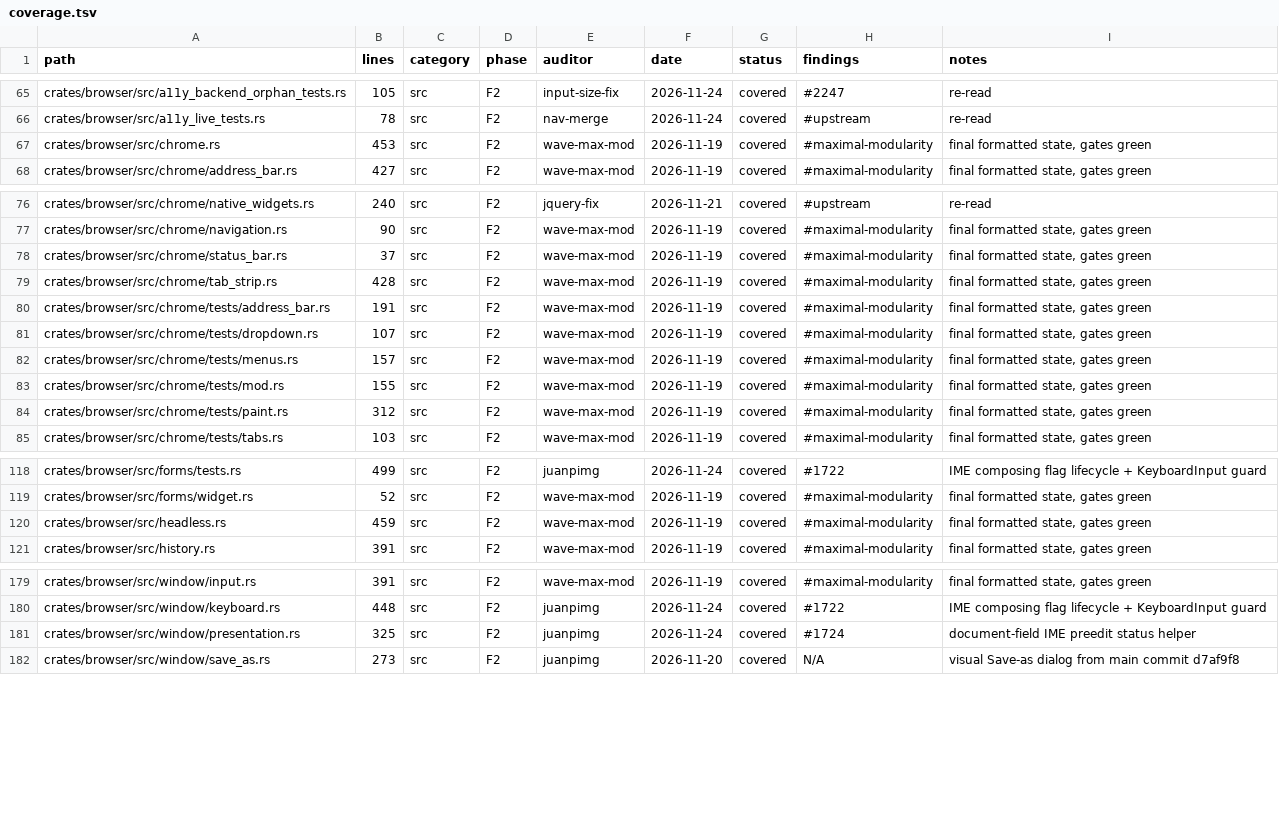
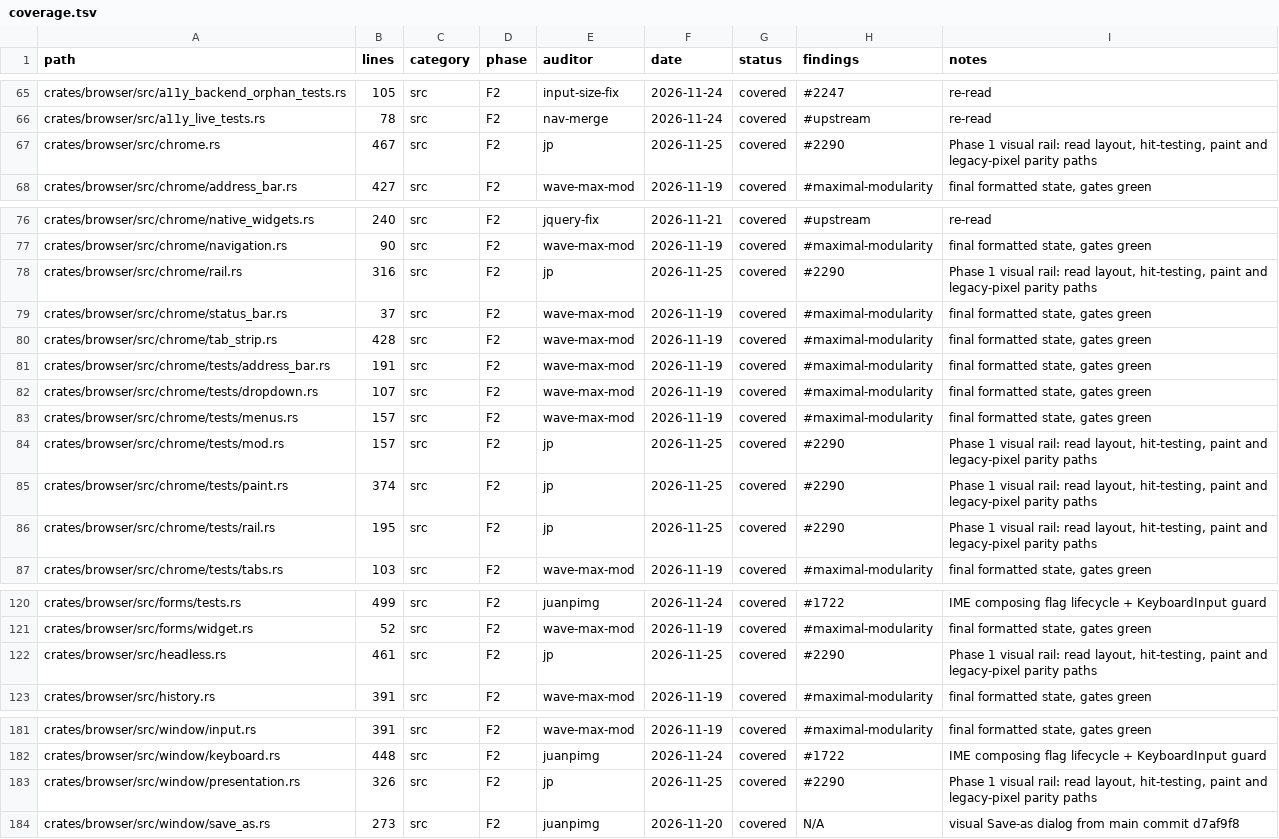
Before and after one commit to juanpimg/Megi, a TSV file: docs/audit/coverage.tsv, drawn as a sheet; only a part is shown, gaps mark what is left out; the diff covers the shown part only.

Commit message:
chore(audit): reconcile ledger after rail phase 1
Mark the new rail module and specs covered after reading them; refresh line counts for the touched chrome files. audit_coverage.py --check --strict: 0 pending.

Signed-off-by: lolmg445 <251754279+lolmg445@users.noreply.github.com>

```diff
--- a/docs/audit/coverage.tsv
+++ b/docs/audit/coverage.tsv
@@ -66,3 +66,3 @@ crates/browser/src/a11y_backend_orphan_tests.rs	105	src	F2	input-size-fix	2026-1
 crates/browser/src/a11y_live_tests.rs	78	src	F2	nav-merge	2026-11-24	covered	#upstream	re-read
-crates/browser/src/chrome.rs	453	src	F2	wave-max-mod	2026-11-19	covered	#maximal-modularity	final formatted state, gates green
+crates/browser/src/chrome.rs	467	src	F2	jp	2026-11-25	covered	#2290	Phase 1 visual rail: read layout, hit-testing, paint and legacy-pixel parity paths
 crates/browser/src/chrome/address_bar.rs	427	src	F2	wave-max-mod	2026-11-19	covered	#maximal-modularity	final formatted state, gates green
@@ -77,2 +77,3 @@ crates/browser/src/chrome/native_widgets.rs	240	src	F2	jquery-fix	2026-11-21	cov
 crates/browser/src/chrome/navigation.rs	90	src	F2	wave-max-mod	2026-11-19	covered	#maximal-modularity	final formatted state, gates green
+crates/browser/src/chrome/rail.rs	316	src	F2	jp	2026-11-25	covered	#2290	Phase 1 visual rail: read layout, hit-testing, paint and legacy-pixel parity paths
 crates/browser/src/chrome/status_bar.rs	37	src	F2	wave-max-mod	2026-11-19	covered	#maximal-modularity	final formatted state, gates green
@@ -82,4 +83,5 @@ crates/browser/src/chrome/tests/dropdown.rs	107	src	F2	wave-max-mod	2026-11-19	c
 crates/browser/src/chrome/tests/menus.rs	157	src	F2	wave-max-mod	2026-11-19	covered	#maximal-modularity	final formatted state, gates green
-crates/browser/src/chrome/tests/mod.rs	155	src	F2	wave-max-mod	2026-11-19	covered	#maximal-modularity	final formatted state, gates green
-crates/browser/src/chrome/tests/paint.rs	312	src	F2	wave-max-mod	2026-11-19	covered	#maximal-modularity	final formatted state, gates green
+crates/browser/src/chrome/tests/mod.rs	157	src	F2	jp	2026-11-25	covered	#2290	Phase 1 visual rail: read layout, hit-testing, paint and legacy-pixel parity paths
+crates/browser/src/chrome/tests/paint.rs	374	src	F2	jp	2026-11-25	covered	#2290	Phase 1 visual rail: read layout, hit-testing, paint and legacy-pixel parity paths
+crates/browser/src/chrome/tests/rail.rs	195	src	F2	jp	2026-11-25	covered	#2290	Phase 1 visual rail: read layout, hit-testing, paint and legacy-pixel parity paths
 crates/browser/src/chrome/tests/tabs.rs	103	src	F2	wave-max-mod	2026-11-19	covered	#maximal-modularity	final formatted state, gates green
@@ -119,3 +121,3 @@ crates/browser/src/forms/tests.rs	499	src	F2	juanpimg	2026-11-24	covered	#1722	I
 crates/browser/src/forms/widget.rs	52	src	F2	wave-max-mod	2026-11-19	covered	#maximal-modularity	final formatted state, gates green
-crates/browser/src/headless.rs	459	src	F2	wave-max-mod	2026-11-19	covered	#maximal-modularity	final formatted state, gates green
+crates/browser/src/headless.rs	461	src	F2	jp	2026-11-25	covered	#2290	Phase 1 visual rail: read layout, hit-testing, paint and legacy-pixel parity paths
 crates/browser/src/history.rs	391	src	F2	wave-max-mod	2026-11-19	covered	#maximal-modularity	final formatted state, gates green
@@ -180,3 +182,3 @@ crates/browser/src/window/input.rs	391	src	F2	wave-max-mod	2026-11-19	covered	#m
 crates/browser/src/window/keyboard.rs	448	src	F2	juanpimg	2026-11-24	covered	#1722	IME composing flag lifecycle + KeyboardInput guard
-crates/browser/src/window/presentation.rs	325	src	F2	juanpimg	2026-11-24	covered	#1724	document-field IME preedit status helper
+crates/browser/src/window/presentation.rs	326	src	F2	jp	2026-11-25	covered	#2290	Phase 1 visual rail: read layout, hit-testing, paint and legacy-pixel parity paths
 crates/browser/src/window/save_as.rs	273	src	F2	juanpimg	2026-11-20	covered	N/A	visual Save-as dialog from main commit d7af9f8
```
Also changed, not shown: 5 edited cells elsewhere in this file.
